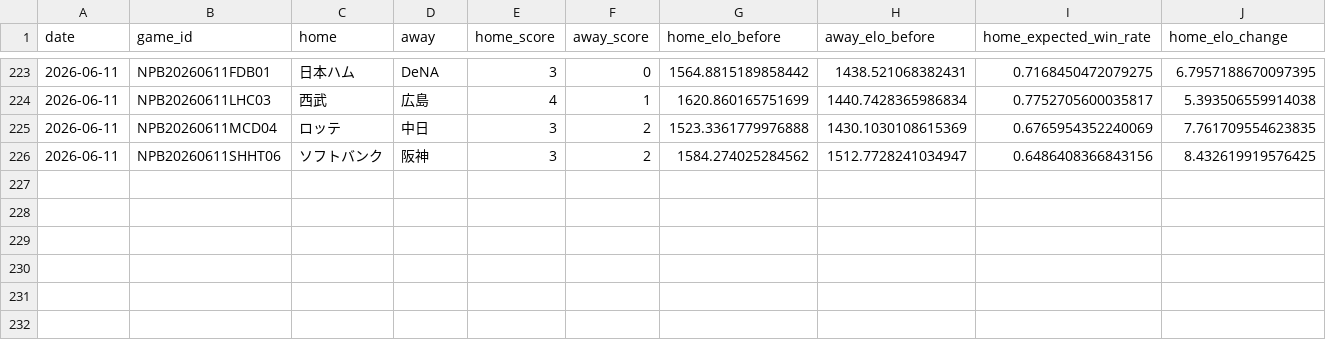
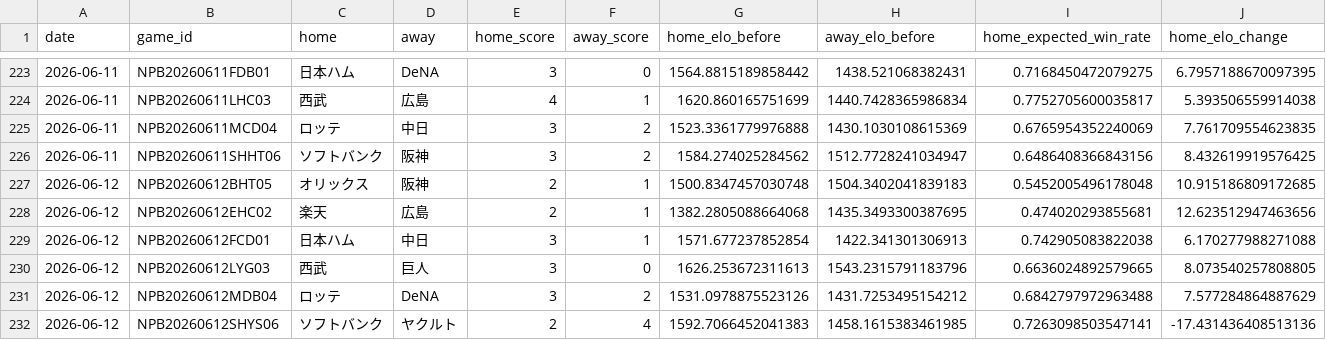
Before and after one commit to hrt2223/npb-elo, a CSV file: npb/2026/output/central/elo_by_game.csv, drawn as a sheet; only a part is shown, gaps mark what is left out; rows hold the shown columns only; the diff names each change by its address in the sheet, - before the commit and + after, or states it on an @@ line.

```diff
--- a/npb/2026/output/central/elo_by_game.csv
+++ b/npb/2026/output/central/elo_by_game.csv
+row 227: 2026-06-12 | NPB20260612BHT05 | オリックス | 阪神 | 2 | 1 | 1500.8347457030748 | 1504.3402041839183 | 0.5452005496178048 | 10.915186809172685
+row 228: 2026-06-12 | NPB20260612EHC02 | 楽天 | 広島 | 2 | 1 | 1382.2805088664068 | 1435.3493300387695 | 0.474020293855681 | 12.623512947463656
+row 229: 2026-06-12 | NPB20260612FCD01 | 日本ハム | 中日 | 3 | 1 | 1571.677237852854 | 1422.341301306913 | 0.742905083822038 | 6.170277988271088
+row 230: 2026-06-12 | NPB20260612LYG03 | 西武 | 巨人 | 3 | 0 | 1626.253672311613 | 1543.2315791183796 | 0.6636024892579665 | 8.073540257808805
+row 231: 2026-06-12 | NPB20260612MDB04 | ロッテ | DeNA | 3 | 2 | 1531.0978875523126 | 1431.7253495154212 | 0.6842797972963488 | 7.577284864887629
+row 232: 2026-06-12 | NPB20260612SHYS06 | ソフトバンク | ヤクルト | 2 | 4 | 1592.7066452041383 | 1458.1615383461985 | 0.7263098503547141 | -17.431436408513136
```
Also changed, not shown: npb/2026/output/central/elo_history.csv, npb/2026/output/elo_by_game.csv, 40 other files.
